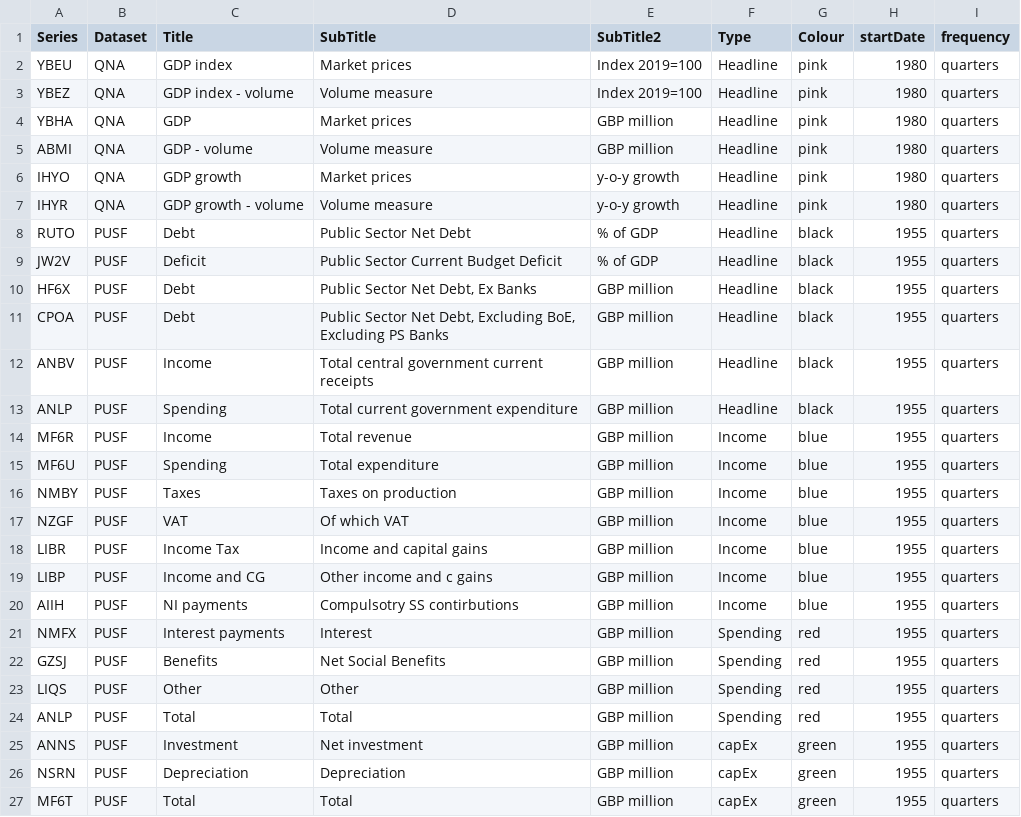
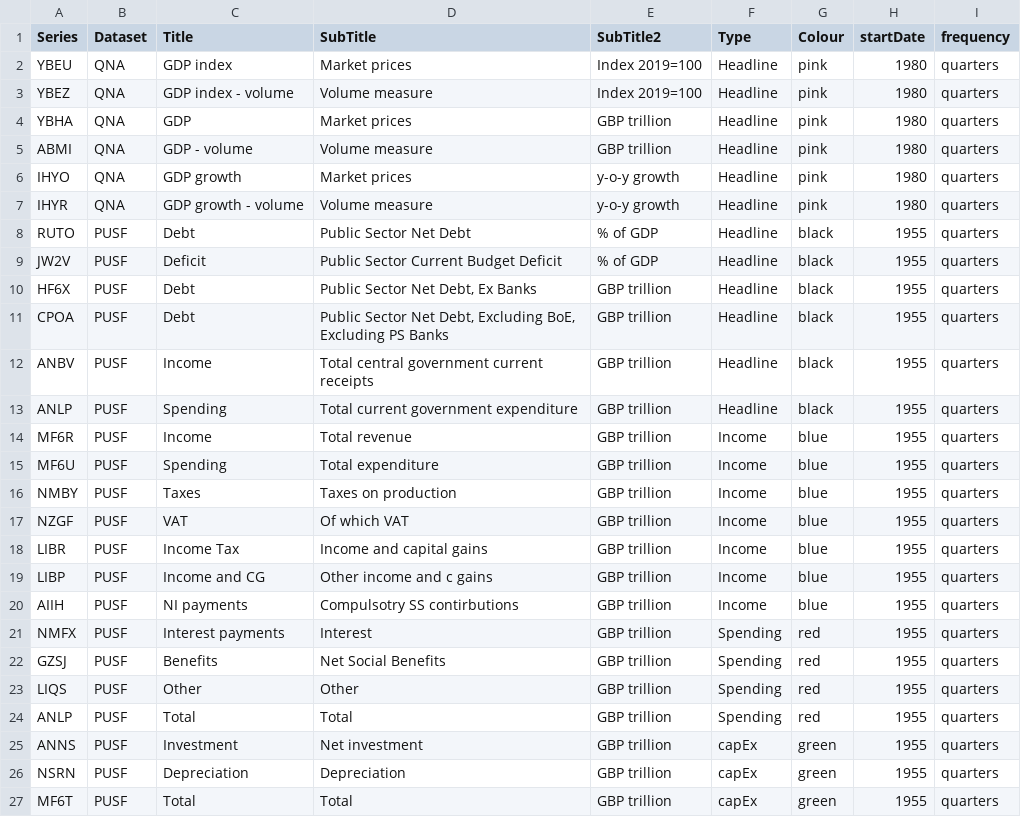
Before and after one commit to RDeconomist/RDeconomist.github.io, a CSV file: data/onsSeries.csv, drawn as a sheet.

Commit message:
Update onsSeries.csv

```diff
--- a/data/onsSeries.csv
+++ b/data/onsSeries.csv
@@ -3,4 +3,4 @@ YBEU,QNA,GDP index,Market prices,Index 2019=100,Headline,pink,1980,quarters
 YBEZ,QNA,GDP index - volume,Volume measure,Index 2019=100,Headline,pink,1980,quarters
-YBHA,QNA,GDP,Market prices,GBP million,Headline,pink,1980,quarters
-ABMI,QNA,GDP - volume,Volume measure,GBP million,Headline,pink,1980,quarters
+YBHA,QNA,GDP,Market prices,GBP trillion,Headline,pink,1980,quarters
+ABMI,QNA,GDP - volume,Volume measure,GBP trillion,Headline,pink,1980,quarters
 IHYO,QNA,GDP growth,Market prices,y-o-y growth,Headline,pink,1980,quarters
@@ -9,19 +9,19 @@ RUTO,PUSF,Debt,Public Sector Net Debt,% of GDP,Headline,black,1955,quarters
 JW2V,PUSF,Deficit,Public Sector Current Budget Deficit,% of GDP,Headline,black,1955,quarters
-HF6X,PUSF,Debt,"Public Sector Net Debt, Ex Banks",GBP million,Headline,black,1955,quarters
-CPOA,PUSF,Debt,"Public Sector Net Debt, Excluding BoE, Excluding PS Banks",GBP million,Headline,black,1955,quarters
-ANBV,PUSF,Income,Total central government current receipts,GBP million,Headline,black,1955,quarters
-ANLP,PUSF,Spending,Total current government expenditure,GBP million,Headline,black,1955,quarters
-MF6R,PUSF,Income,Total revenue,GBP million,Income,blue,1955,quarters
-MF6U,PUSF,Spending,Total expenditure,GBP million,Income,blue,1955,quarters
-NMBY,PUSF,Taxes,Taxes on production,GBP million,Income,blue,1955,quarters
-NZGF,PUSF,VAT,Of which VAT,GBP million,Income,blue,1955,quarters
-LIBR,PUSF,Income Tax,Income and capital gains,GBP million,Income,blue,1955,quarters
-LIBP,PUSF,Income and CG,Other income and c gains,GBP million,Income,blue,1955,quarters
-AIIH,PUSF,NI payments,Compulsotry SS contirbutions,GBP million,Income,blue,1955,quarters
-NMFX,PUSF,Interest payments,Interest,GBP million,Spending,red,1955,quarters
-GZSJ,PUSF,Benefits,Net Social Benefits,GBP million,Spending,red,1955,quarters
-LIQS,PUSF,Other,Other,GBP million,Spending,red,1955,quarters
-ANLP,PUSF,Total,Total,GBP million,Spending,red,1955,quarters
-ANNS,PUSF,Investment,Net investment,GBP million,capEx,green,1955,quarters
-NSRN,PUSF,Depreciation,Depreciation,GBP million,capEx,green,1955,quarters
-MF6T,PUSF,Total,Total,GBP million,capEx,green,1955,quarters
+HF6X,PUSF,Debt,"Public Sector Net Debt, Ex Banks",GBP trillion,Headline,black,1955,quarters
+CPOA,PUSF,Debt,"Public Sector Net Debt, Excluding BoE, Excluding PS Banks",GBP trillion,Headline,black,1955,quarters
+ANBV,PUSF,Income,Total central government current receipts,GBP trillion,Headline,black,1955,quarters
+ANLP,PUSF,Spending,Total current government expenditure,GBP trillion,Headline,black,1955,quarters
+MF6R,PUSF,Income,Total revenue,GBP trillion,Income,blue,1955,quarters
+MF6U,PUSF,Spending,Total expenditure,GBP trillion,Income,blue,1955,quarters
+NMBY,PUSF,Taxes,Taxes on production,GBP trillion,Income,blue,1955,quarters
+NZGF,PUSF,VAT,Of which VAT,GBP trillion,Income,blue,1955,quarters
+LIBR,PUSF,Income Tax,Income and capital gains,GBP trillion,Income,blue,1955,quarters
+LIBP,PUSF,Income and CG,Other income and c gains,GBP trillion,Income,blue,1955,quarters
+AIIH,PUSF,NI payments,Compulsotry SS contirbutions,GBP trillion,Income,blue,1955,quarters
+NMFX,PUSF,Interest payments,Interest,GBP trillion,Spending,red,1955,quarters
+GZSJ,PUSF,Benefits,Net Social Benefits,GBP trillion,Spending,red,1955,quarters
+LIQS,PUSF,Other,Other,GBP trillion,Spending,red,1955,quarters
+ANLP,PUSF,Total,Total,GBP trillion,Spending,red,1955,quarters
+ANNS,PUSF,Investment,Net investment,GBP trillion,capEx,green,1955,quarters
+NSRN,PUSF,Depreciation,Depreciation,GBP trillion,capEx,green,1955,quarters
+MF6T,PUSF,Total,Total,GBP trillion,capEx,green,1955,quarters
```
